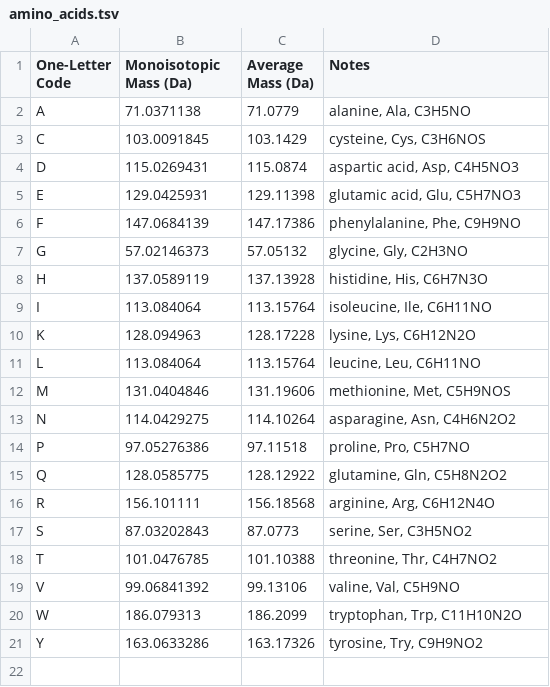
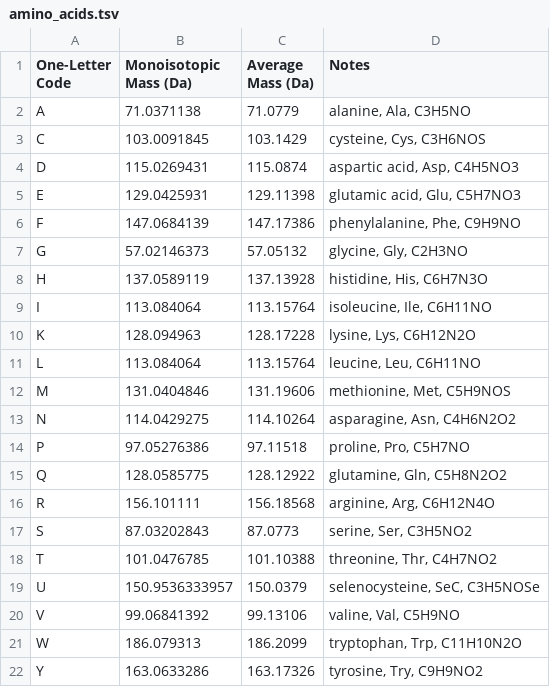
Before and after one commit to cwenger/Morpheus, a TSV file: Morpheus/amino_acids.tsv, drawn as a sheet.

Commit message:
Adding selenocysteine.

```diff
--- a/Morpheus/amino_acids.tsv
+++ b/Morpheus/amino_acids.tsv
@@ -18,2 +18,3 @@ S	87.03202843	87.0773	serine, Ser, C3H5NO2
 T	101.0476785	101.10388	threonine, Thr, C4H7NO2
+U	150.9536333957	150.0379	selenocysteine, SeC, C3H5NOSe
 V	99.06841392	99.13106	valine, Val, C5H9NO
```
Also changed, not shown: Morpheus/proteases.tsv.
